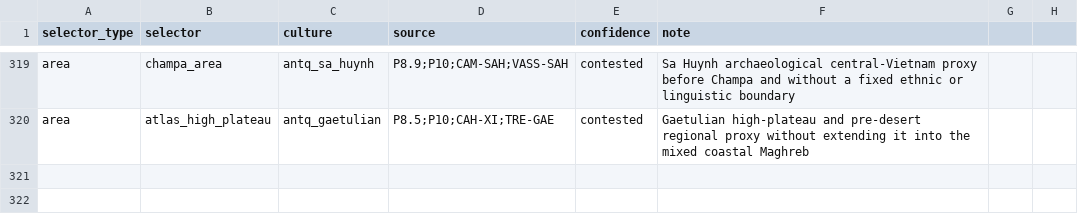
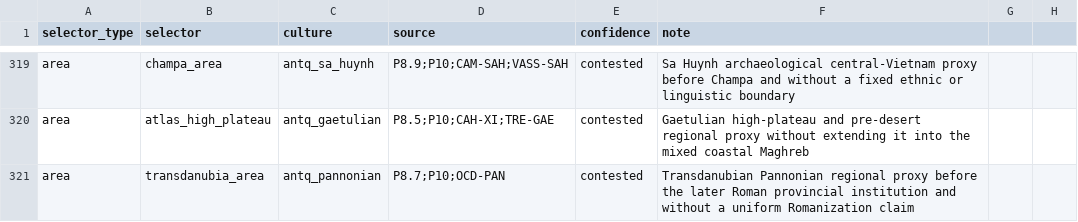
Before and after one commit to Rockydo/antiqvitas, a CSV file: docs/culture_remap.csv, drawn as a sheet; only a part is shown, gaps mark what is left out; the diff names each change by its address in the sheet, - before the commit and + after, or states it on an @@ line.

Commit message:
feat: map Transdanubian Pannonian context

```diff
--- a/docs/culture_remap.csv
+++ b/docs/culture_remap.csv
+row 321: area | transdanubia_area | antq_pannonian | P8.7;P10;OCD-PAN | contested | Transdanubian Pannonian regional proxy before the later Roman provincial institution and without a uniform Romanization claim
```
Also changed, not shown: 6 other files.
